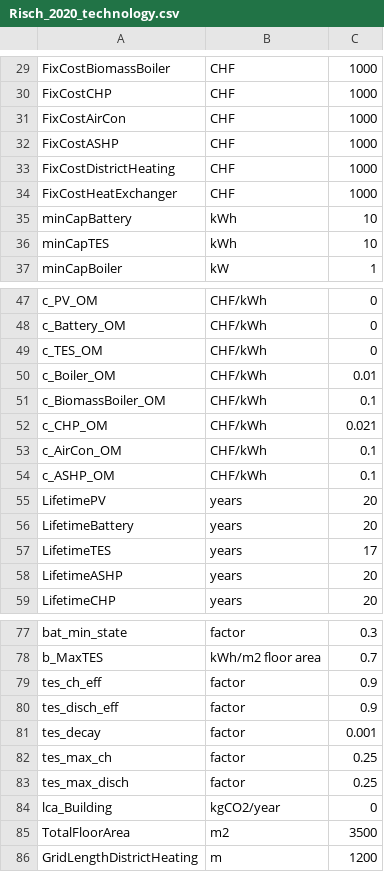
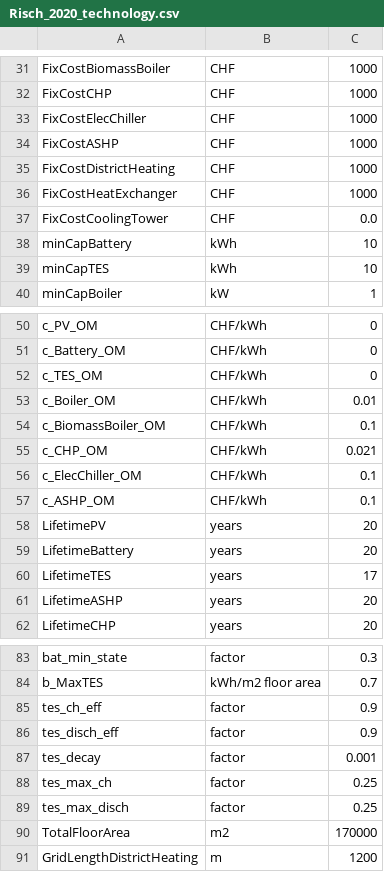
Before and after one commit to christophwaibel/EnergyHubs, a CSV file: CplexEnergyHubs/CISBAT21/data/Risch_2020_technology.csv, drawn as a sheet; only a part is shown, gaps mark what is left out; the diff covers the shown part only.

Commit message:
added cooling tower and electric chiller parameters. not yet in MILP

```diff
--- a/CplexEnergyHubs/CISBAT21/data/Risch_2020_technology.csv
+++ b/CplexEnergyHubs/CISBAT21/data/Risch_2020_technology.csv
@@ -30,3 +32,3 @@ FixCostBiomassBoiler;CHF;1000
 FixCostCHP;CHF;1000
-FixCostAirCon;CHF;1000
+FixCostElecChiller;CHF;1000
 FixCostASHP;CHF;1000
@@ -34,2 +36,3 @@ FixCostDistrictHeating;CHF;1000
 FixCostHeatExchanger;CHF;1000
+FixCostCoolingTower;CHF;0.0
 minCapBattery;kWh;10
@@ -52,3 +55,3 @@ c_BiomassBoiler_OM;CHF/kWh;0.1
 c_CHP_OM;CHF/kWh;0.021
-c_AirCon_OM;CHF/kWh;0.1
+c_ElecChiller_OM;CHF/kWh;0.1
 c_ASHP_OM;CHF/kWh;0.1
@@ -83,4 +89,3 @@ tes_max_ch;factor;0.25
 tes_max_disch;factor;0.25
-lca_Building;kgCO2/year;0
-TotalFloorArea;m2;3500
+TotalFloorArea;m2;170000
 GridLengthDistrictHeating;m;1200
```
Also changed, not shown: 6 added rows, 1 removed row and 3 edited cells elsewhere in this file, 2 other files.
